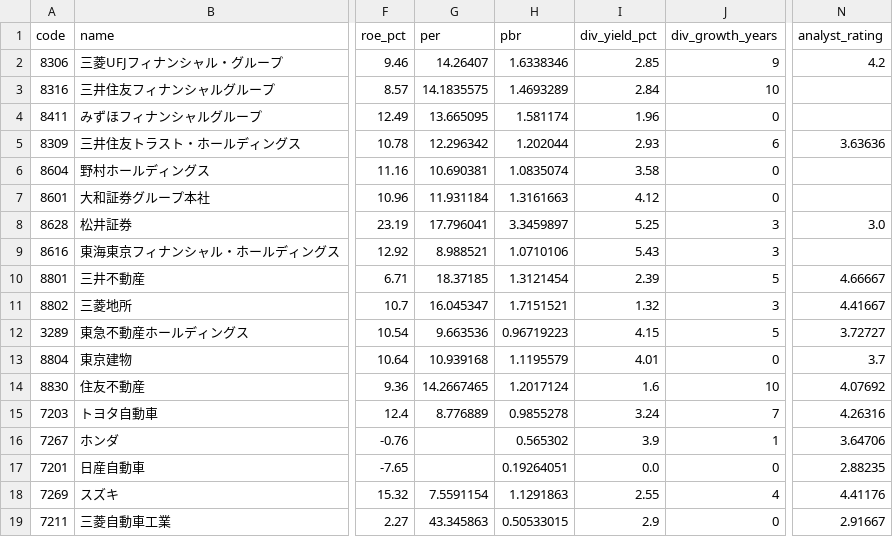
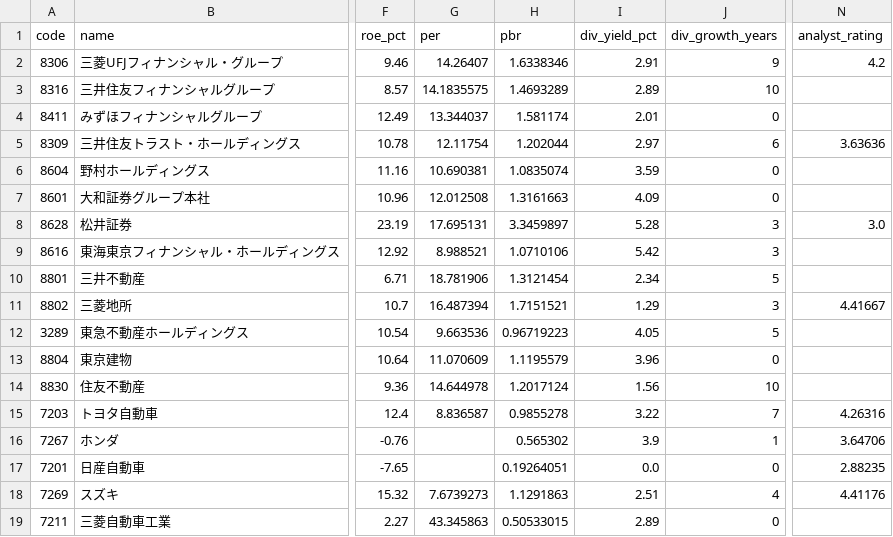
Before and after one commit to hkawkaw-ux/jp-stock-system, a CSV file: app/universe_snapshot.csv, drawn as a sheet; only a part is shown, gaps mark what is left out; the diff covers the shown part only; the diff names each change by its address in the sheet, - before the commit and + after, or states it on an @@ line.

```diff
--- a/app/universe_snapshot.csv
+++ b/app/universe_snapshot.csv
-I2 (div_yield_pct): 2.85
+I2 (div_yield_pct): 2.91
-I3 (div_yield_pct): 2.84
+I3 (div_yield_pct): 2.89
-G4 (per): 13.665095
+G4 (per): 13.344037
-I4 (div_yield_pct): 1.96
+I4 (div_yield_pct): 2.01
-G5 (per): 12.296342
+G5 (per): 12.11754
-I5 (div_yield_pct): 2.93
+I5 (div_yield_pct): 2.97
-I6 (div_yield_pct): 3.58
+I6 (div_yield_pct): 3.59
-G7 (per): 11.931184
+G7 (per): 12.012508
-I7 (div_yield_pct): 4.12
+I7 (div_yield_pct): 4.09
-G8 (per): 17.796041
+G8 (per): 17.695131
-I8 (div_yield_pct): 5.25
+I8 (div_yield_pct): 5.28
-I9 (div_yield_pct): 5.43
+I9 (div_yield_pct): 5.42
-G10 (per): 18.37185
+G10 (per): 18.781906
-I10 (div_yield_pct): 2.39
+I10 (div_yield_pct): 2.34
-N10 (analyst_rating): 4.66667
+N10 (analyst_rating): (empty)
-G11 (per): 16.045347
+G11 (per): 16.487394
-I11 (div_yield_pct): 1.32
+I11 (div_yield_pct): 1.29
-I12 (div_yield_pct): 4.15
+I12 (div_yield_pct): 4.05
-N12 (analyst_rating): 3.72727
+N12 (analyst_rating): (empty)
-G13 (per): 10.939168
+G13 (per): 11.070609
-I13 (div_yield_pct): 4.01
+I13 (div_yield_pct): 3.96
-N13 (analyst_rating): 3.7
+N13 (analyst_rating): (empty)
-G14 (per): 14.2667465
+G14 (per): 14.644978
-I14 (div_yield_pct): 1.6
+I14 (div_yield_pct): 1.56
-N14 (analyst_rating): 4.07692
+N14 (analyst_rating): (empty)
-G15 (per): 8.776889
+G15 (per): 8.836587
-I15 (div_yield_pct): 3.24
+I15 (div_yield_pct): 3.22
-G18 (per): 7.5591154
+G18 (per): 7.6739273
-I18 (div_yield_pct): 2.55
+I18 (div_yield_pct): 2.51
-I19 (div_yield_pct): 2.9
+I19 (div_yield_pct): 2.89
-N19 (analyst_rating): 2.91667
+N19 (analyst_rating): (empty)
```
Also changed, not shown: 20 edited cells elsewhere in this file, 2 other files.
